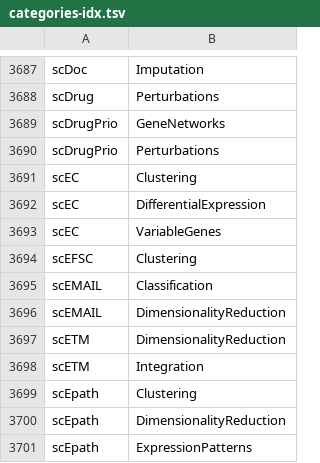
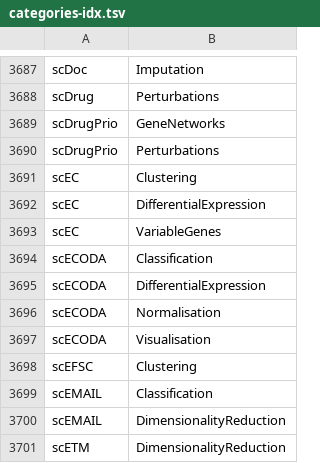
Before and after one commit to scRNA-tools/scRNA-tools, a TSV file: database/categories-idx.tsv, drawn as a sheet; only a part is shown, gaps mark what is left out; the shorter side is filled out with more unchanged rows.

```diff
--- a/database/categories-idx.tsv
+++ b/database/categories-idx.tsv
@@ -3693,2 +3693,6 @@ scEC	DifferentialExpression
 scEC	VariableGenes
+scECODA	Classification
+scECODA	DifferentialExpression
+scECODA	Normalisation
+scECODA	Visualisation
 scEFSC	Clustering
```
Also changed, not shown: database/doi-idx.tsv, database/reference-links.tsv, 3 other files.
